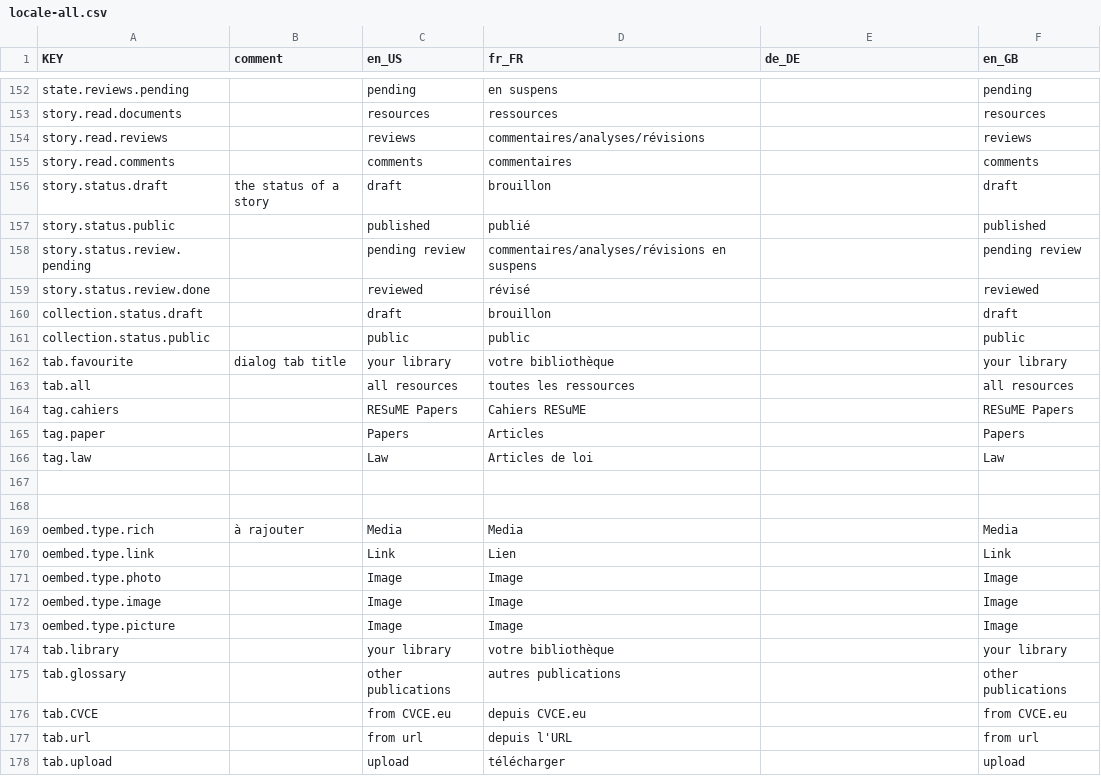
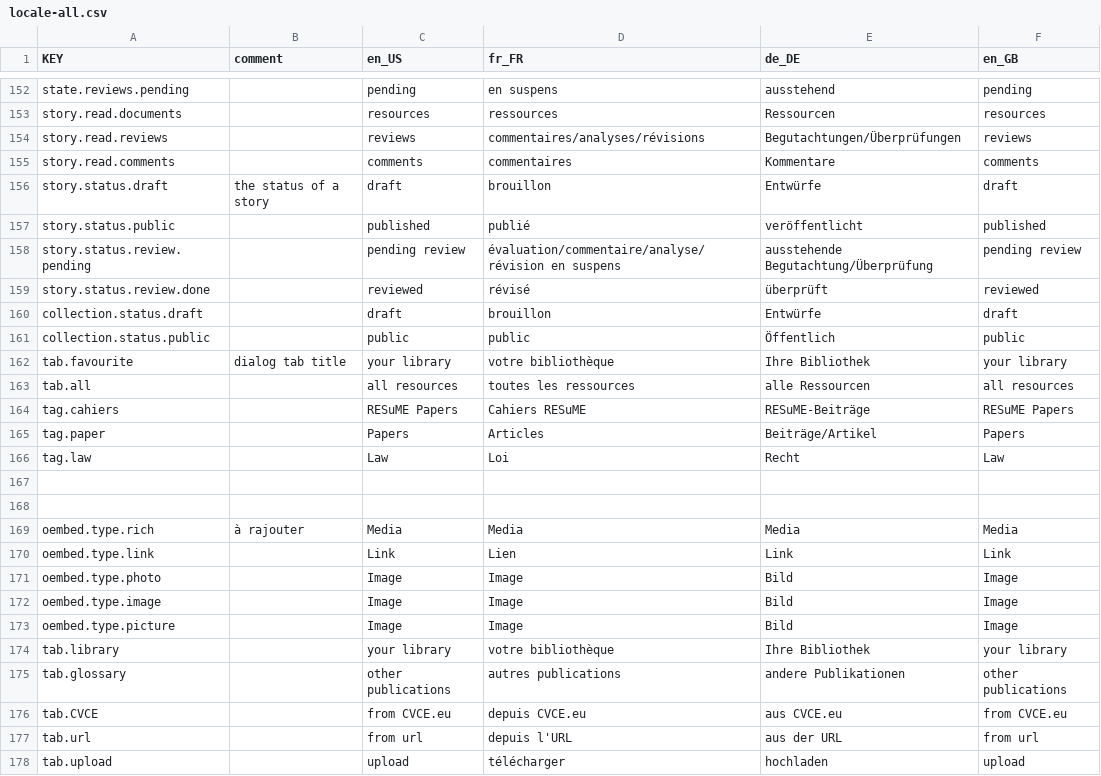
Before and after one commit to resume-unilu/miller, a CSV file: client/src/locale/locale-all.csv, drawn as a sheet; only a part is shown, gaps mark what is left out; the diff covers the shown part only; the diff names each change by its address in the sheet, - before the commit and + after, or states it on an @@ line.

```diff
--- a/client/src/locale/locale-all.csv
+++ b/client/src/locale/locale-all.csv
-E152 (de_DE): (empty)
+E152 (de_DE): ausstehend
-E153 (de_DE): (empty)
+E153 (de_DE): Ressourcen
-E154 (de_DE): (empty)
+E154 (de_DE): Begutachtungen/Überprüfungen
-E155 (de_DE): (empty)
+E155 (de_DE): Kommentare
-E156 (de_DE): (empty)
+E156 (de_DE): Entwürfe
-E157 (de_DE): (empty)
+E157 (de_DE): veröffentlicht
-D158 (fr_FR): commentaires/analyses/révisions en suspens
+D158 (fr_FR): évaluation/commentaire/analyse/révision en suspens
-E158 (de_DE): (empty)
+E158 (de_DE): ausstehende Begutachtung/Überprüfung
-E159 (de_DE): (empty)
+E159 (de_DE): überprüft
-E160 (de_DE): (empty)
+E160 (de_DE): Entwürfe
-E161 (de_DE): (empty)
+E161 (de_DE): Öffentlich
-E162 (de_DE): (empty)
+E162 (de_DE): Ihre Bibliothek
-E163 (de_DE): (empty)
+E163 (de_DE): alle Ressourcen
-E164 (de_DE): (empty)
+E164 (de_DE): RESuME-Beiträge
-E165 (de_DE): (empty)
+E165 (de_DE): Beiträge/Artikel
-D166 (fr_FR): Articles de loi
+D166 (fr_FR): Loi
-E166 (de_DE): (empty)
+E166 (de_DE): Recht
-E169 (de_DE): (empty)
+E169 (de_DE): Media
-E170 (de_DE): (empty)
+E170 (de_DE): Link
-E171:E173 (de_DE): (empty)
+E171:E173 (de_DE): Bild
-E174 (de_DE): (empty)
+E174 (de_DE): Ihre Bibliothek
-E175 (de_DE): (empty)
+E175 (de_DE): andere Publikationen
-E176 (de_DE): (empty)
+E176 (de_DE): aus CVCE.eu
-E177 (de_DE): (empty)
+E177 (de_DE): aus der URL
-E178 (de_DE): (empty)
+E178 (de_DE): hochladen
```
Also changed, not shown: 66 edited cells elsewhere in this file, 8 other files.
